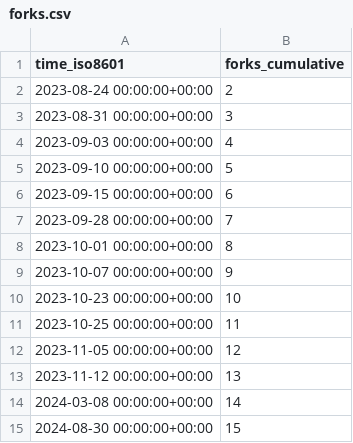
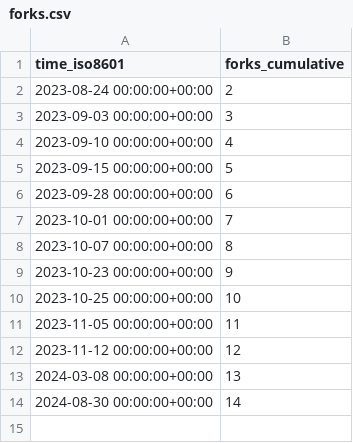
Before and after one commit to Ash-codes18/Lpu-colab-CPP-DSA-Soln, a CSV file: Ash-codes18/Lpu-colab-CPP-DSA-Soln/ghrs-data/forks.csv, drawn as a sheet.

```diff
--- a/Ash-codes18/Lpu-colab-CPP-DSA-Soln/ghrs-data/forks.csv
+++ b/Ash-codes18/Lpu-colab-CPP-DSA-Soln/ghrs-data/forks.csv
@@ -2,14 +2,13 @@ time_iso8601,forks_cumulative
 2023-08-24 00:00:00+00:00,2
-2023-08-31 00:00:00+00:00,3
-2023-09-03 00:00:00+00:00,4
-2023-09-10 00:00:00+00:00,5
-2023-09-15 00:00:00+00:00,6
-2023-09-28 00:00:00+00:00,7
-2023-10-01 00:00:00+00:00,8
-2023-10-07 00:00:00+00:00,9
-2023-10-23 00:00:00+00:00,10
-2023-10-25 00:00:00+00:00,11
-2023-11-05 00:00:00+00:00,12
-2023-11-12 00:00:00+00:00,13
-2024-03-08 00:00:00+00:00,14
-2024-08-30 00:00:00+00:00,15
+2023-09-03 00:00:00+00:00,3
+2023-09-10 00:00:00+00:00,4
+2023-09-15 00:00:00+00:00,5
+2023-09-28 00:00:00+00:00,6
+2023-10-01 00:00:00+00:00,7
+2023-10-07 00:00:00+00:00,8
+2023-10-23 00:00:00+00:00,9
+2023-10-25 00:00:00+00:00,10
+2023-11-05 00:00:00+00:00,11
+2023-11-12 00:00:00+00:00,12
+2024-03-08 00:00:00+00:00,13
+2024-08-30 00:00:00+00:00,14
```
